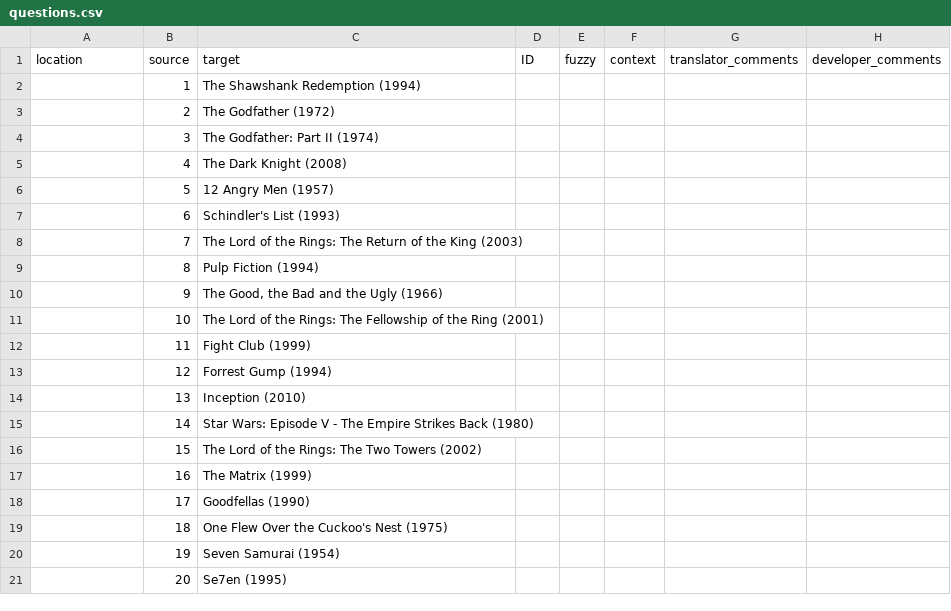
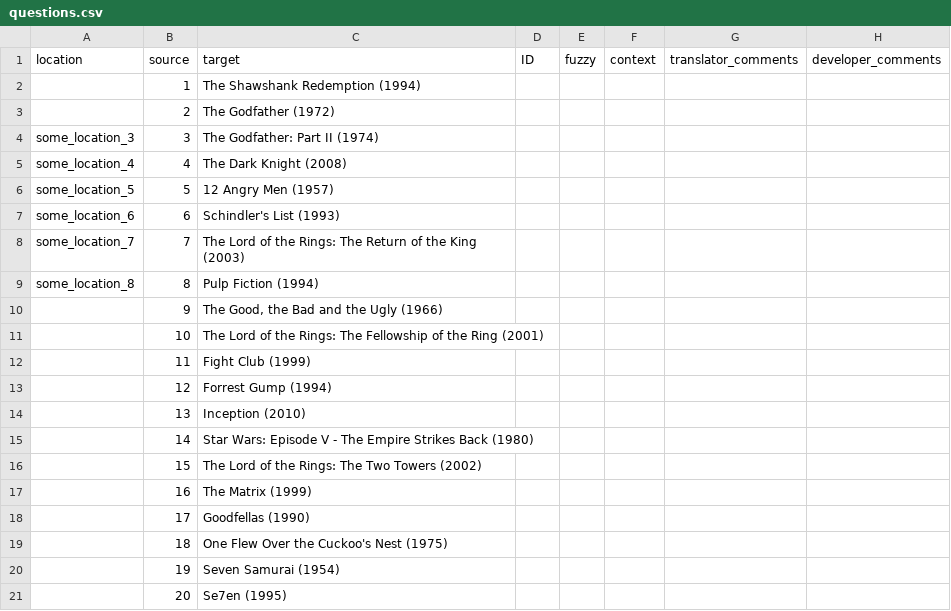
Before and after one commit to radeklat/act-draw-explain, a CSV file: lib/data/csv/questions.csv, drawn as a sheet.

```diff
--- a/lib/data/csv/questions.csv
+++ b/lib/data/csv/questions.csv
@@ -3,8 +3,8 @@ location,source,target,ID,fuzzy,context,translator_comments,developer_comments
 ,2,"The Godfather (1972)",,,,,
-,3,"The Godfather: Part II (1974)",,,,,
-,4,"The Dark Knight (2008)",,,,,
-,5,"12 Angry Men (1957)",,,,,
-,6,"Schindler's List (1993)",,,,,
-,7,"The Lord of the Rings: The Return of the King (2003)",,,,,
-,8,"Pulp Fiction (1994)",,,,,
+"some_location_3",3,"The Godfather: Part II (1974)",,,,,
+"some_location_4",4,"The Dark Knight (2008)",,,,,
+"some_location_5",5,"12 Angry Men (1957)",,,,,
+"some_location_6",6,"Schindler's List (1993)",,,,,
+"some_location_7",7,"The Lord of the Rings: The Return of the King (2003)",,,,,
+"some_location_8",8,"Pulp Fiction (1994)",,,,,
 ,9,"The Good, the Bad and the Ugly (1966)",,,,,
```
Also changed, not shown: lib/data/csv/questions/cs.csv, lib/data/csv/questions/en.csv.
